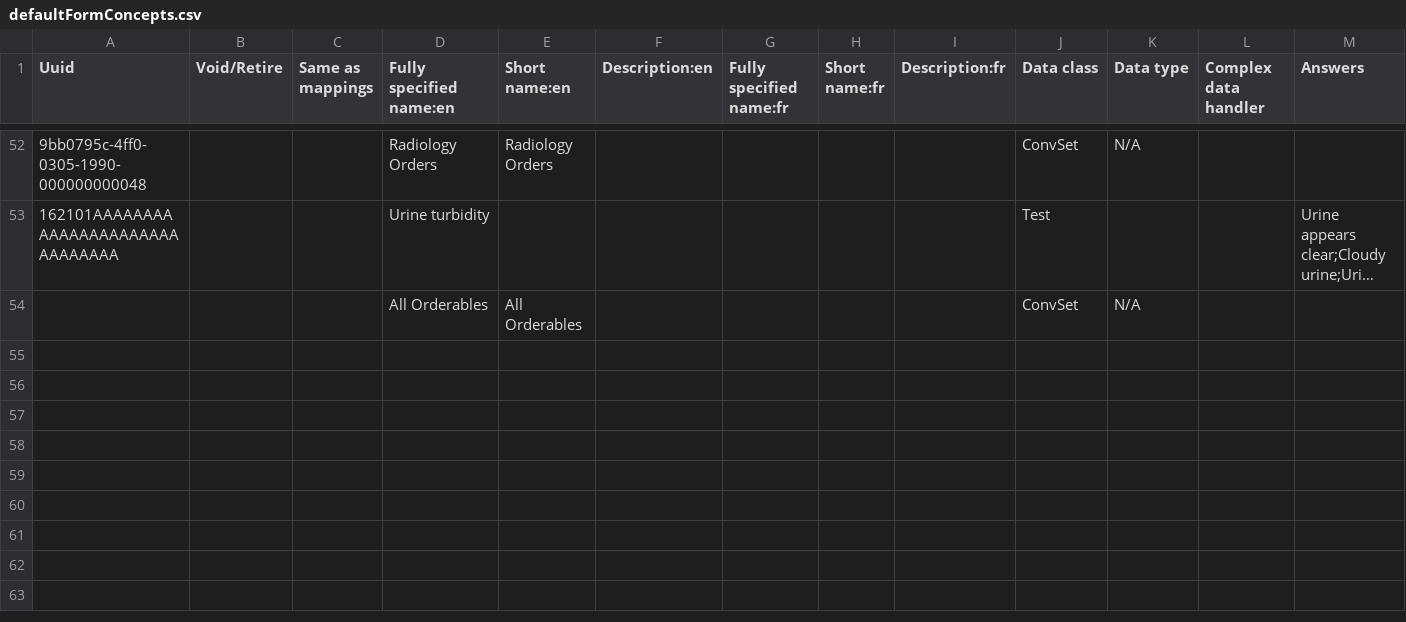
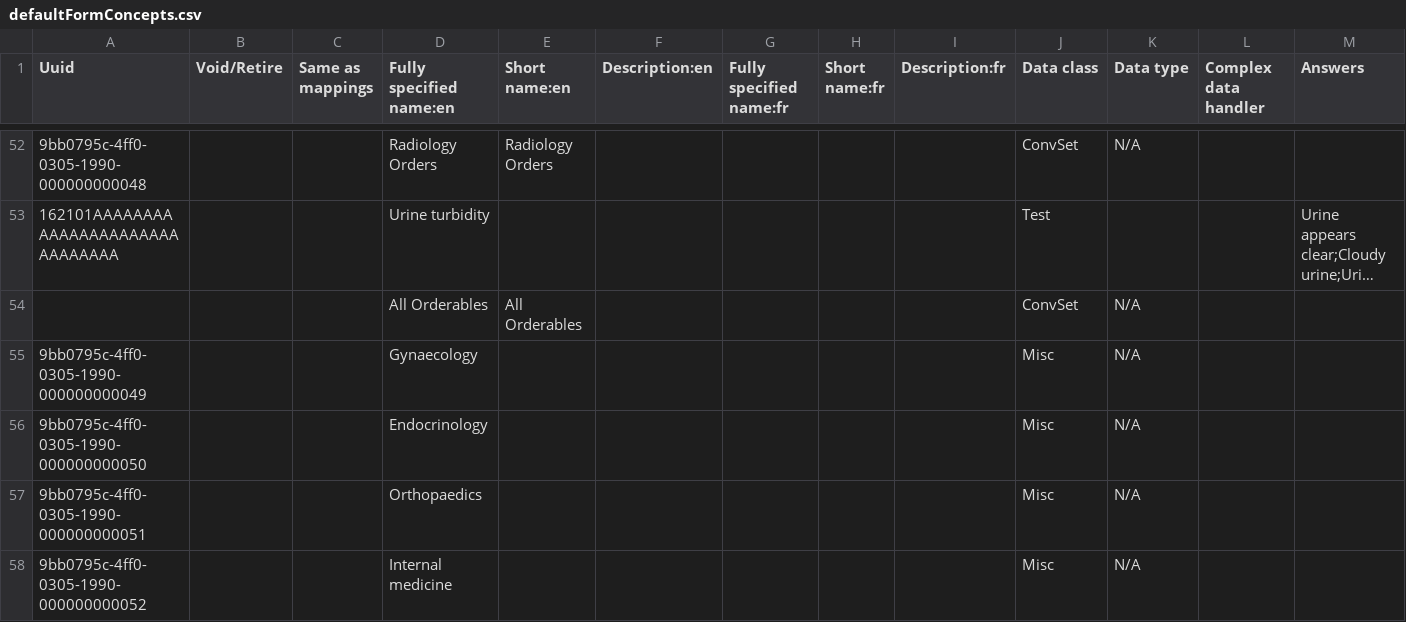
Before and after one commit to Bahmni/clinic-config, a CSV file: masterdata/configuration/concepts/defaultFormConcepts.csv, drawn as a sheet; only a part is shown, gaps mark what is left out; long unchanged cells end in …; rows hold the shown columns only; the diff covers the shown part only; the diff names each change by its address in the sheet, - before the commit and + after, or states it on an @@ line.

```diff
--- a/masterdata/configuration/concepts/defaultFormConcepts.csv
+++ b/masterdata/configuration/concepts/defaultFormConcepts.csv
+row 55: 9bb0795c-4ff0-0305-1990-000000000049 |  |  | Gynaecology |  |  |  |  |  | Misc | N/A
+row 56: 9bb0795c-4ff0-0305-1990-000000000050 |  |  | Endocrinology |  |  |  |  |  | Misc | N/A
+row 57: 9bb0795c-4ff0-0305-1990-000000000051 |  |  | Orthopaedics |  |  |  |  |  | Misc | N/A
+row 58: 9bb0795c-4ff0-0305-1990-000000000052 |  |  | Internal medicine |  |  |  |  |  | Misc | N/A
```
Also changed, not shown: 3 added rows and 2 edited cells elsewhere in this file, 1 other file.
